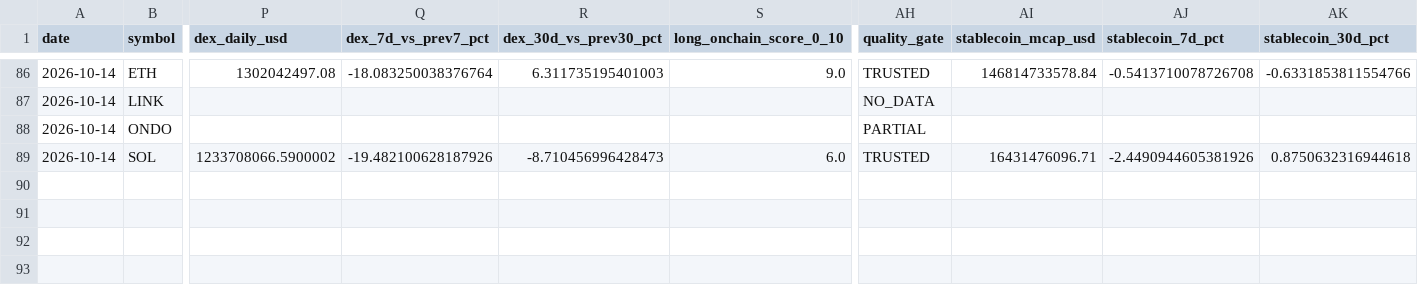
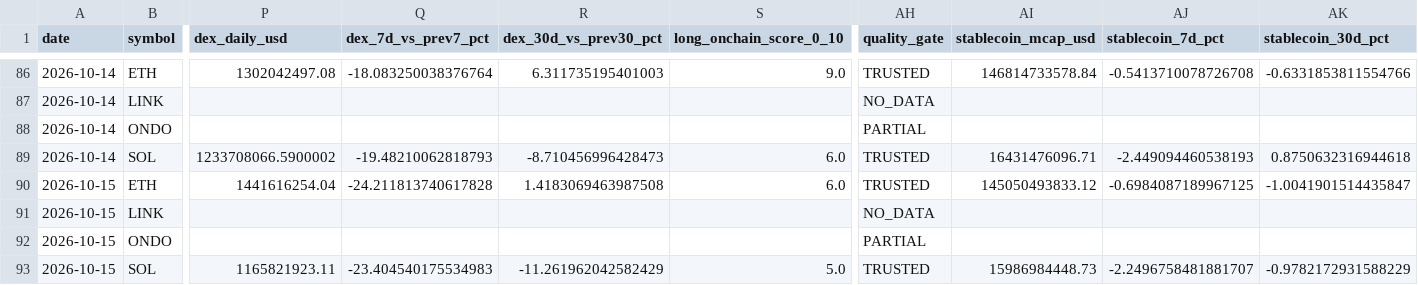
Before and after one commit to PawelKaminski12/TEST-LAB-V8, a CSV file: crypto_data_hub/ONCHAIN_ACTIVITY_HISTORY.csv, drawn as a sheet; only a part is shown, gaps mark what is left out; rows hold the shown columns only; the diff names each change by its address in the sheet, - before the commit and + after, or states it on an @@ line.

```diff
--- a/crypto_data_hub/ONCHAIN_ACTIVITY_HISTORY.csv
+++ b/crypto_data_hub/ONCHAIN_ACTIVITY_HISTORY.csv
-Q89 (dex_7d_vs_prev7_pct): -19.482100628187926
+Q89 (dex_7d_vs_prev7_pct): -19.48210062818793
-AJ89 (stablecoin_7d_pct): -2.4490944605381926
+AJ89 (stablecoin_7d_pct): -2.449094460538193
+row 90: 2026-10-15 | ETH | 1441616254.04 | -24.211813740617828 | 1.4183069463987508 | 6.0 | TRUSTED | 145050493833.12 | -0.6984087189967125 | -1.0041901514435847
+row 91: 2026-10-15 | LINK |  |  |  |  | NO_DATA
+row 92: 2026-10-15 | ONDO |  |  |  |  | PARTIAL
+row 93: 2026-10-15 | SOL | 1165821923.11 | -23.404540175534983 | -11.261962042582429 | 5.0 | TRUSTED | 15986984448.73 | -2.2496758481881707 | -0.9782172931588229
```
Also changed, not shown: crypto_data_hub/ONCHAIN_ACTIVITY.csv, 1 other file.
